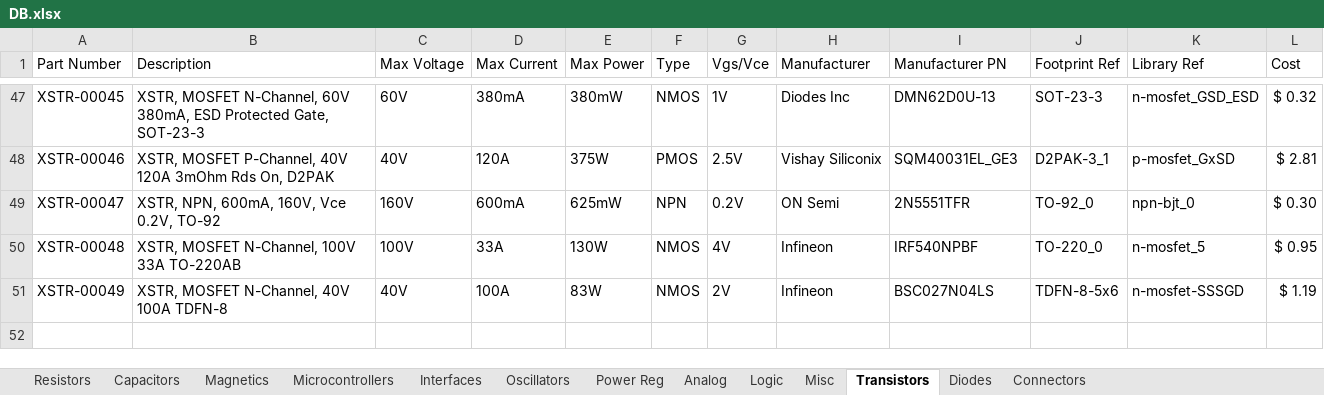
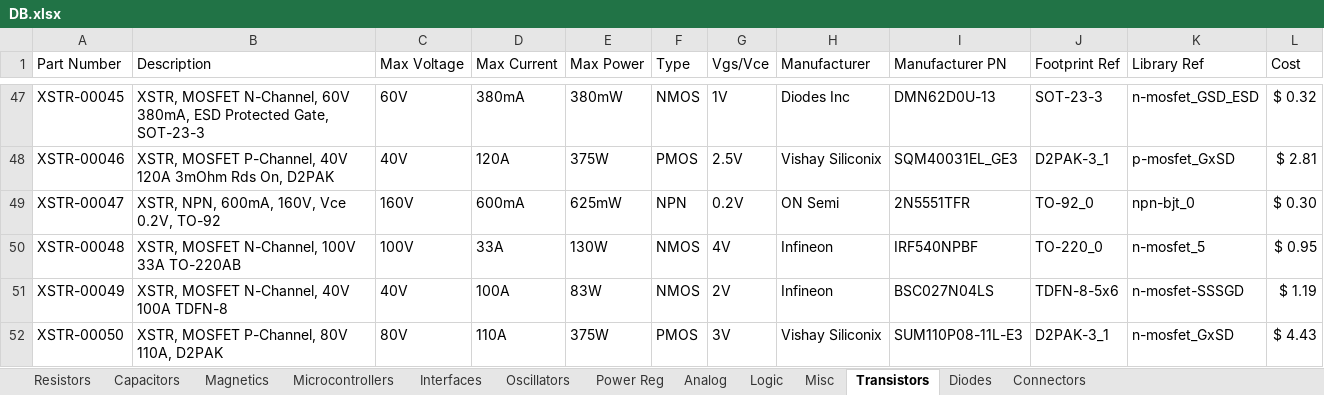
Before and after one commit to CWRUbotix/CWRUbotix_Altium_Library, an Excel workbook: DB.xlsx, sheet Transistors, drawn as a sheet; only a part is shown, gaps mark what is left out; values as stored, in another font and other column widths than the file's, no borders; the diff names each change by its address in the sheet, - before the commit and + after, or states it on an @@ line.

```diff
--- a/DB.xlsx (sheet Transistors)
+++ b/DB.xlsx (sheet Transistors)
+row 52: XSTR-00050 | XSTR, MOSFET P-Channel, 80V 110A, D2PAK | 80V | 110A | 375W | PMOS | 3V | Vishay Siliconix | SUM110P08-11L-E3 | D2PAK-3_1 | n-mosfet_GxSD | $ 4.43
```
Also changed, not shown: sheet Diodes, sheet Power Reg, sheet Capacitors, sheet Magnetics, 50 other files.
